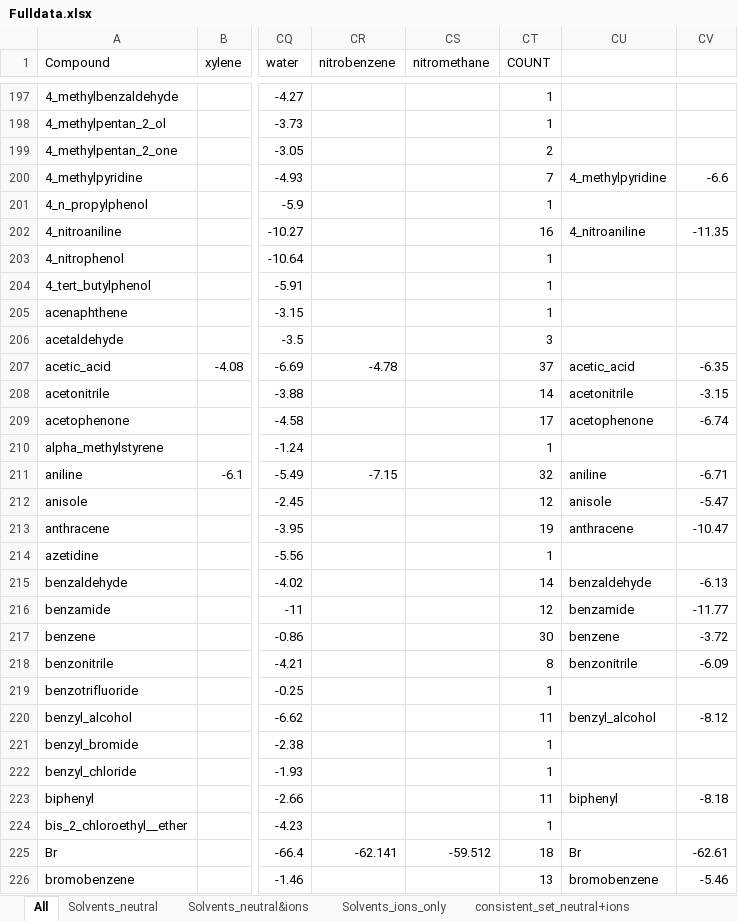
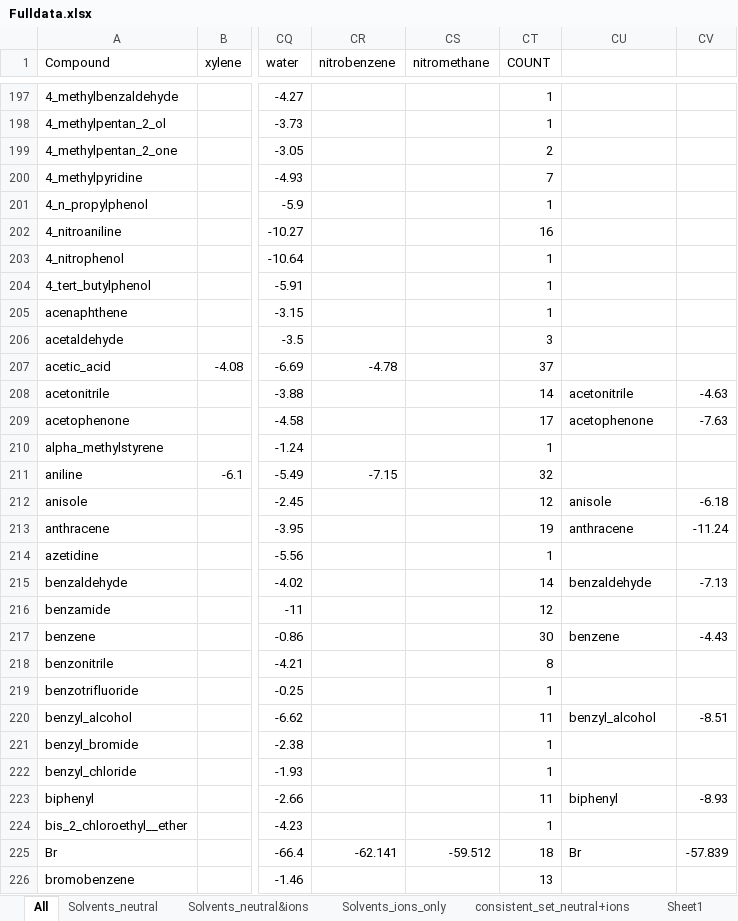
Before and after one commit to jbardhan/testasymmetry, an Excel workbook: mobley/mnsol/Fulldata.xlsx, sheet All, drawn as a sheet; only a part is shown, gaps mark what is left out; values as stored, in another font and other column widths than the file's, no borders; the diff covers the shown part only; the diff names each change by its address in the sheet, - before the commit and + after, or states it on an @@ line.

```diff
--- a/mobley/mnsol/Fulldata.xlsx (sheet All)
+++ b/mobley/mnsol/Fulldata.xlsx (sheet All)
+sheet tab: Sheet1
-CU200: 4_methylpyridine
+CU200: (empty)
-CV200: -6.6
+CV200: (empty)
-CU202: 4_nitroaniline
+CU202: (empty)
-CV202: -11.35
+CV202: (empty)
-CU207: acetic_acid
+CU207: (empty)
-CV207: -6.35
+CV207: (empty)
-CV208: -3.15
+CV208: -4.63
-CV209: -6.74
+CV209: -7.63
-CU211: aniline
+CU211: (empty)
-CV211: -6.71
+CV211: (empty)
-CV212: -5.47
+CV212: -6.18
-CV213: -10.47
+CV213: -11.24
-CV215: -6.13
+CV215: -7.13
-CU216: benzamide
+CU216: (empty)
-CV216: -11.77
+CV216: (empty)
-CV217: -3.72
+CV217: -4.43
-CU218: benzonitrile
+CU218: (empty)
-CV218: -6.09
+CV218: (empty)
-CV220: -8.12
+CV220: -8.51
-CV223: -8.18
+CV223: -8.93
-CV225: -62.61
+CV225: -57.839
-CU226: bromobenzene
+CU226: (empty)
-CV226: -5.46
+CV226: (empty)
```
Also changed, not shown: 324 edited cells elsewhere in this sheet, sheet consistent_set_neutral+ions, formulas that keep their value, charts or pictures, 1 other file.
